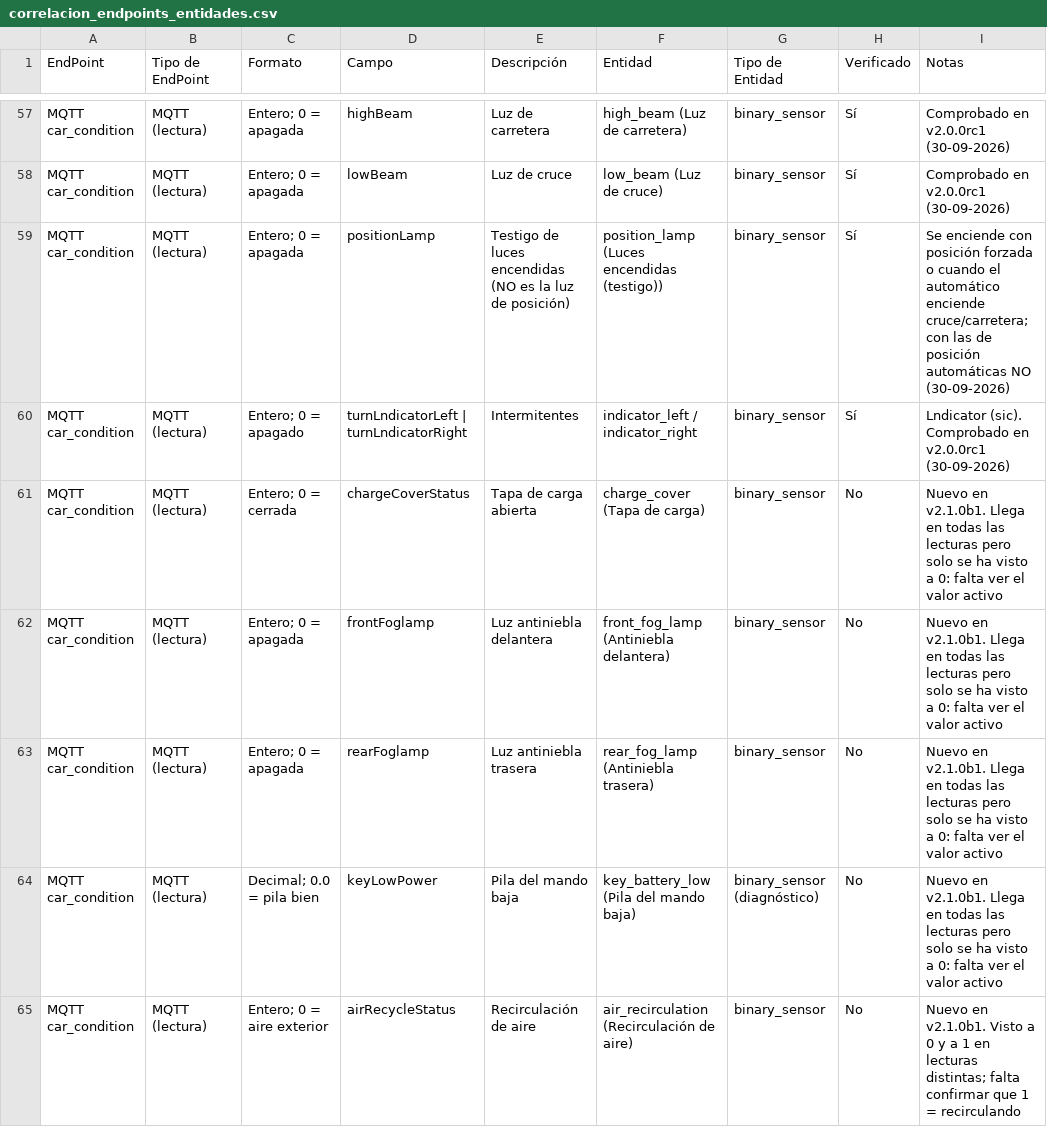
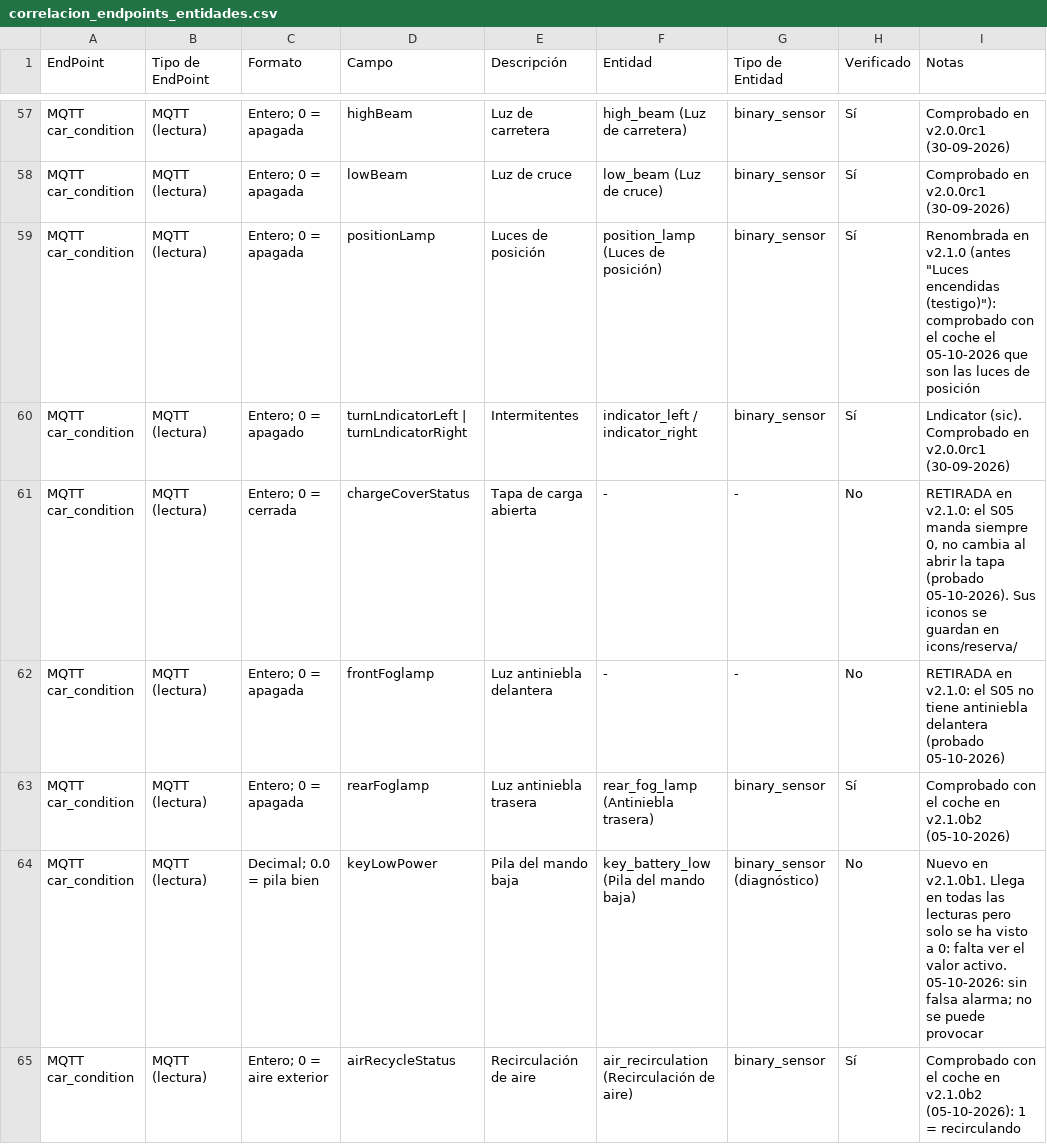
Before and after one commit to manuelem1984/dec_deepal, a CSV file: docs/correlacion_endpoints_entidades.csv, drawn as a sheet; only a part is shown, gaps mark what is left out; the diff covers the shown part only.

```diff
--- a/docs/correlacion_endpoints_entidades.csv
+++ b/docs/correlacion_endpoints_entidades.csv
@@ -58,8 +58,8 @@ MQTT car_condition,MQTT (lectura),Entero; 0 = apagada,highBeam,Luz de carretera,
 MQTT car_condition,MQTT (lectura),Entero; 0 = apagada,lowBeam,Luz de cruce,low_beam (Luz de cruce),binary_sensor,Sí,Comprobado en v2.0.0rc1 (30-09-2026)
-MQTT car_condition,MQTT (lectura),Entero; 0 = apagada,positionLamp,Testigo de luces encendidas (NO es la luz de posición),position_lamp (Luces encendidas (testigo)),binary_sensor,Sí,Se enciende con posición forzada o cuando el automático enciende cruce/carretera; con las de posición automáticas NO (30-09-2026)
+MQTT car_condition,MQTT (lectura),Entero; 0 = apagada,positionLamp,Luces de posición,position_lamp (Luces de posición),binary_sensor,Sí,"Renombrada en v2.1.0 (antes ""Luces encendidas (testigo)""): comprobado con el coche el 05-10-2026 que son las luces de posición"
 MQTT car_condition,MQTT (lectura),Entero; 0 = apagado,turnLndicatorLeft | turnLndicatorRight,Intermitentes,indicator_left / indicator_right,binary_sensor,Sí,Lndicator (sic). Comprobado en v2.0.0rc1 (30-09-2026)
-MQTT car_condition,MQTT (lectura),Entero; 0 = cerrada,chargeCoverStatus,Tapa de carga abierta,charge_cover (Tapa de carga),binary_sensor,No,Nuevo en v2.1.0b1. Llega en todas las lecturas pero solo se ha visto a 0: falta ver el valor activo
-MQTT car_condition,MQTT (lectura),Entero; 0 = apagada,frontFoglamp,Luz antiniebla delantera,front_fog_lamp (Antiniebla delantera),binary_sensor,No,Nuevo en v2.1.0b1. Llega en todas las lecturas pero solo se ha visto a 0: falta ver el valor activo
-MQTT car_condition,MQTT (lectura),Entero; 0 = apagada,rearFoglamp,Luz antiniebla trasera,rear_fog_lamp (Antiniebla trasera),binary_sensor,No,Nuevo en v2.1.0b1. Llega en todas las lecturas pero solo se ha visto a 0: falta ver el valor activo
-MQTT car_condition,MQTT (lectura),Decimal; 0.0 = pila bien,keyLowPower,Pila del mando baja,key_battery_low (Pila del mando baja),binary_sensor (diagnóstico),No,Nuevo en v2.1.0b1. Llega en todas las lecturas pero solo se ha visto a 0: falta ver el valor activo
-MQTT car_condition,MQTT (lectura),Entero; 0 = aire exterior,airRecycleStatus,Recirculación de aire,air_recirculation (Recirculación de aire),binary_sensor,No,Nuevo en v2.1.0b1. Visto a 0 y a 1 en lecturas distintas; falta confirmar que 1 = recirculando
+MQTT car_condition,MQTT (lectura),Entero; 0 = cerrada,chargeCoverStatus,Tapa de carga abierta,-,-,No,"RETIRADA en v2.1.0: el S05 manda siempre 0, no cambia al abrir la tapa (probado 05-10-2026). Sus iconos se guardan en icons/reserva/"
+MQTT car_condition,MQTT (lectura),Entero; 0 = apagada,frontFoglamp,Luz antiniebla delantera,-,-,No,RETIRADA en v2.1.0: el S05 no tiene antiniebla delantera (probado 05-10-2026)
+MQTT car_condition,MQTT (lectura),Entero; 0 = apagada,rearFoglamp,Luz antiniebla trasera,rear_fog_lamp (Antiniebla trasera),binary_sensor,Sí,Comprobado con el coche en v2.1.0b2 (05-10-2026)
+MQTT car_condition,MQTT (lectura),Decimal; 0.0 = pila bien,keyLowPower,Pila del mando baja,key_battery_low (Pila del mando baja),binary_sensor (diagnóstico),No,Nuevo en v2.1.0b1. Llega en todas las lecturas pero solo se ha visto a 0: falta ver el valor activo. 05-10-2026: sin falsa alarma; no se puede provocar
+MQTT car_condition,MQTT (lectura),Entero; 0 = aire exterior,airRecycleStatus,Recirculación de aire,air_recirculation (Recirculación de aire),binary_sensor,Sí,Comprobado con el coche en v2.1.0b2 (05-10-2026): 1 = recirculando
```
Also changed, not shown: 35 edited cells elsewhere in this file, 20 other files.
